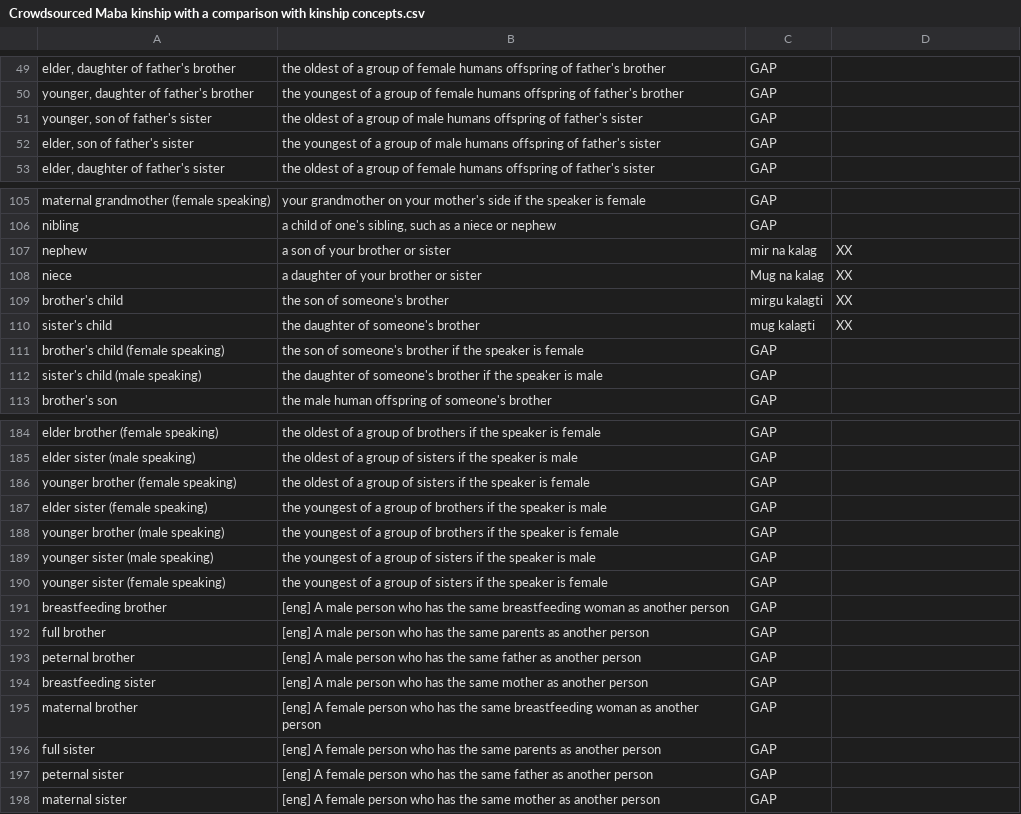
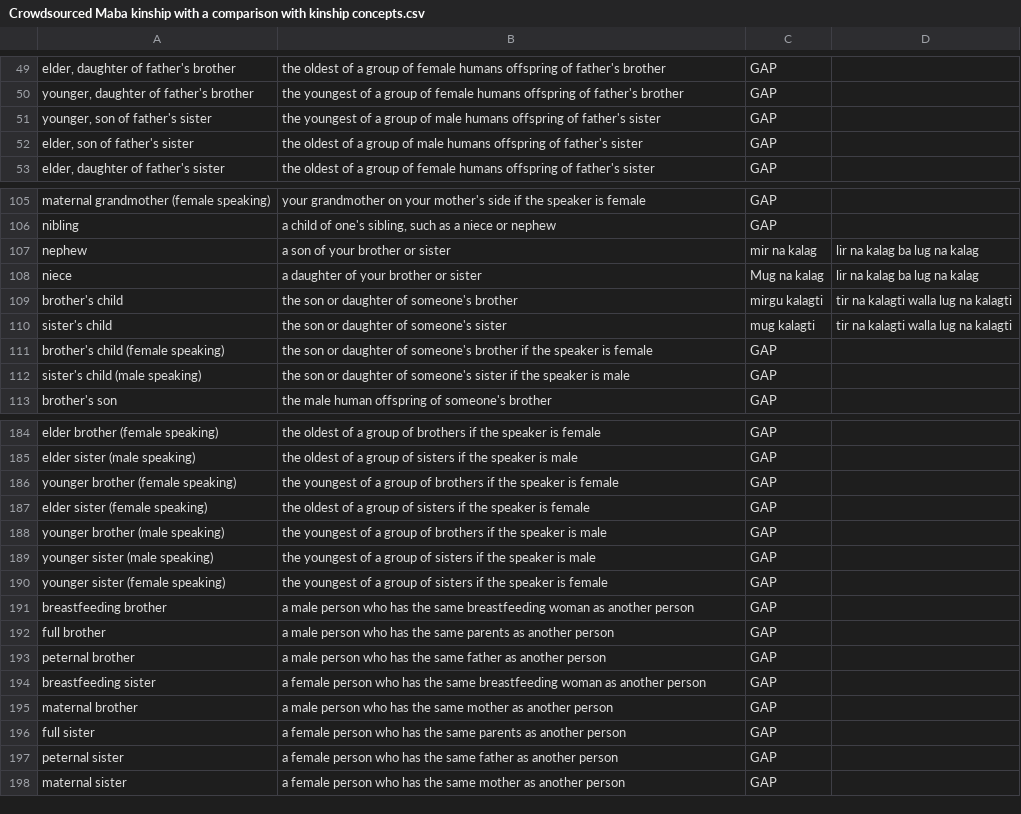
Before and after one commit to HadiPTUK/generated_datasets, a CSV file: Crowdsourced Maba kinship with a comparison with kinship concepts.csv, drawn as a sheet; only a part is shown, gaps mark what is left out; the diff covers the shown part only; the diff names each change by its address in the sheet, - before the commit and + after, or states it on an @@ line.

```diff
--- a/Crowdsourced Maba kinship with a comparison with kinship concepts.csv
+++ b/Crowdsourced Maba kinship with a comparison with kinship concepts.csv
-B51: the oldest of a…
+B51: the youngest of a…
-B52: the youngest of a…
+B52: the oldest of a…
-D107:D108: XX
+D107:D108: lir na kalag ba lug na kalag
-B109: the son of someone's brother
+B109: the son or daughter of someone's brother
-D109:D110: XX
+D109:D110: tir na kalagti walla lug na kalagti
-B110: the daughter of someone's brother
+B110: the son or daughter of someone's sister
-B111: the son of someone's…
+B111: the son or daughter of someone's…
-B112: the daughter of someone's brother if the…
+B112: the son or daughter of someone's sister if the…
-B186: the oldest of a group of sisters if the…
+B186: the youngest of a group of brothers if the…
-B187: the youngest of a group of brothers if the speaker is male
+B187: the oldest of a group of sisters if the speaker is female
-B188: …speaker is female
+B188: …speaker is male
-B191: [eng] A male person…
+B191: a male person…
-B192: [eng] A male person…
+B192: a male person…
-B193: [eng] A male person…
+B193: a male person…
-B194: [eng] A male person who has the same mother as another…
+B194: a female person who has the same breastfeeding woman as another…
-B195: [eng] A female person who has the same breastfeeding woman as another…
+B195: a male person who has the same mother as another…
-B196: [eng] A female person…
+B196: a female person…
-B197: [eng] A female person…
+B197: a female person…
-B198: [eng] A female person…
+B198: a female person…
```
Also changed, not shown: 86 edited cells elsewhere in this file.
